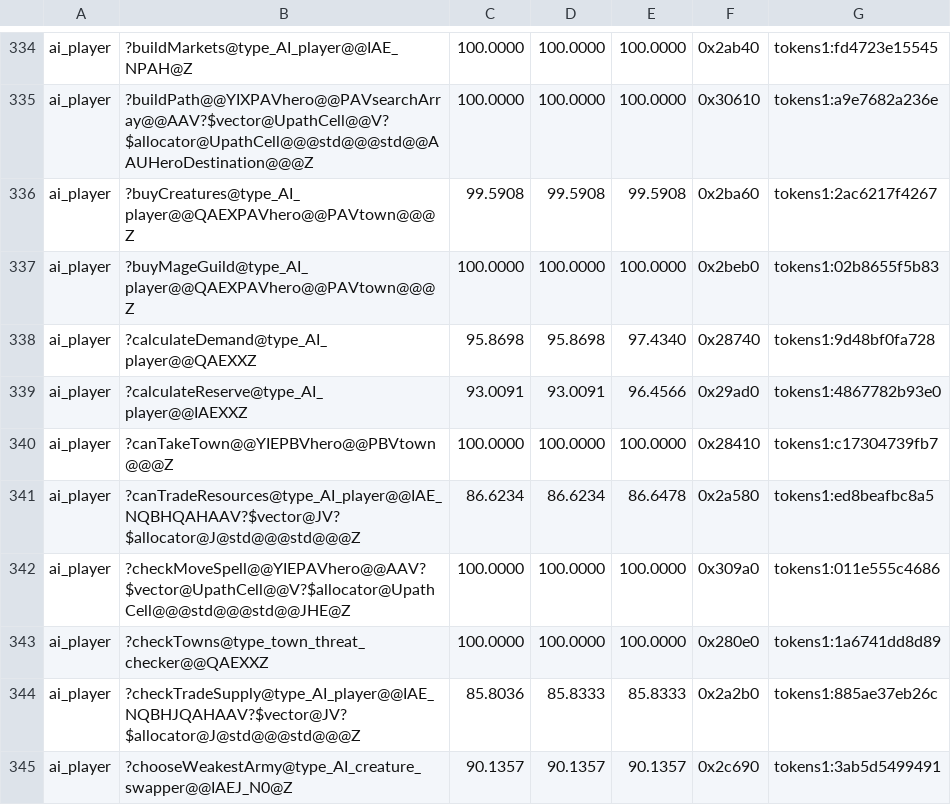
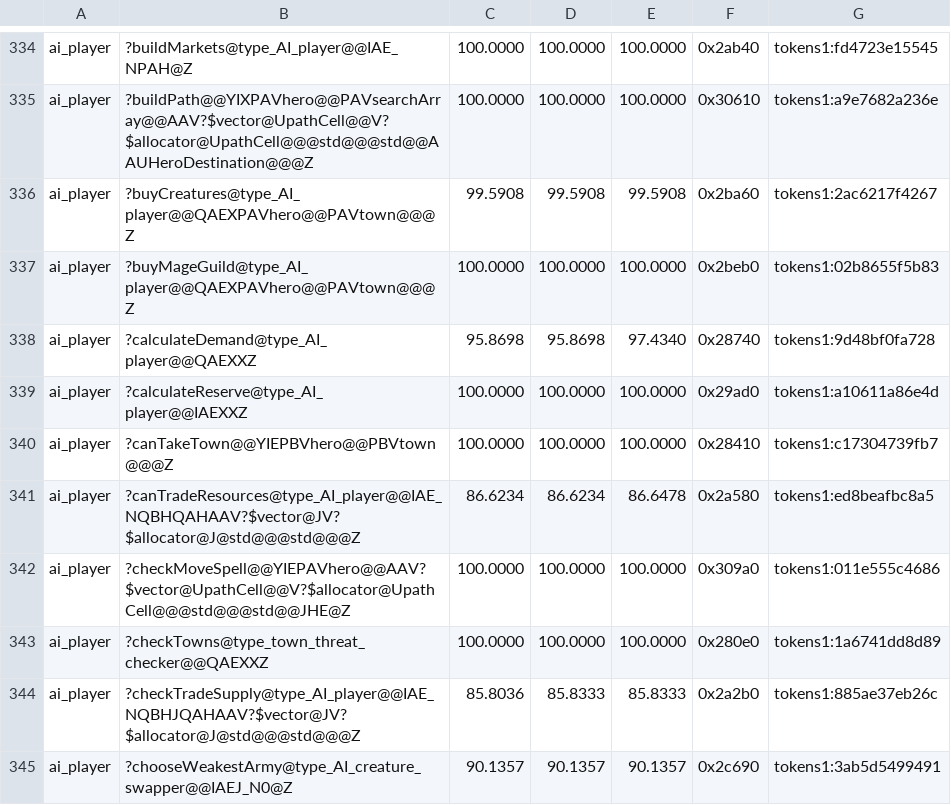
Before and after one commit to philipmendocino/homm3-decomp, a TSV file: config/match_baseline.tsv, drawn as a sheet; only a part is shown, gaps mark what is left out.

Commit message:
Match AI reserve calculation using its native short value local
Preserve the population load, creature amount store, short multiplication
and long value store as separate operations. Dreamcast lines 784..788 and
Mac 0x2cab4..0x2cad8 support the short intermediate. Restore indexed town
population access and the proven creature_info/total_cost local spellings.

calculateReserve 0x429ad0: 93.0091 -> 100.0000 (all 640 retail bytes).
No other MAX changes. Targeted VC6 ai_player build passes; the 12-state
source family passes controls and reproduces 5 distinct objects. All 67
available AI-player Mac scores are unchanged. The reserve Mac score remains
unavailable because of unresolved references.

```diff
--- a/config/match_baseline.tsv
+++ b/config/match_baseline.tsv
@@ -338,3 +338,3 @@ ai_player	?buyMageGuild@type_AI_player@@QAEXPAVhero@@PAVtown@@@Z	100.0000	100.00
 ai_player	?calculateDemand@type_AI_player@@QAEXXZ	95.8698	95.8698	97.4340	0x28740	tokens1:9d48bf0fa728
-ai_player	?calculateReserve@type_AI_player@@IAEXXZ	93.0091	93.0091	96.4566	0x29ad0	tokens1:4867782b93e0
+ai_player	?calculateReserve@type_AI_player@@IAEXXZ	100.0000	100.0000	100.0000	0x29ad0	tokens1:a10611a86e4d
 ai_player	?canTakeTown@@YIEPBVhero@@PBVtown@@@Z	100.0000	100.0000	100.0000	0x28410	tokens1:c17304739fb7
```
Also changed, not shown: 2 other files.
